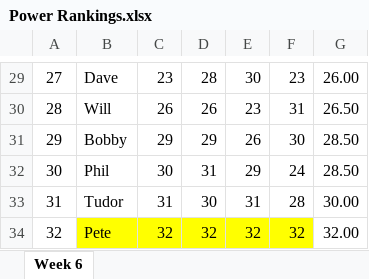
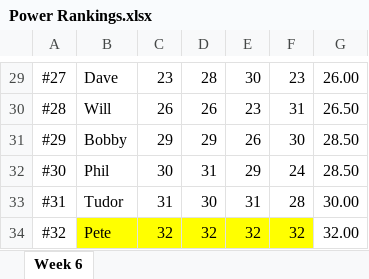
Before and after one commit to cdpdelwah/cdp_app, an Excel workbook: Assets/Power Rankings.xlsx, sheet Week 6, drawn as a sheet; only a part is shown, gaps mark what is left out; values as stored, in another font and other column widths than the file's, no borders; charts and pictures not drawn; the diff covers the shown part only; the diff names each change by its address in the sheet, - before the commit and + after, or states it on an @@ line.

```diff
--- a/Assets/Power Rankings.xlsx (sheet Week 6)
+++ b/Assets/Power Rankings.xlsx (sheet Week 6)
-A29: 27
+A29: #27
-A30: 28
+A30: #28
-A31: 29
+A31: #29
-A32: 30
+A32: #30
-A33: 31
+A33: #31
-A34: 32
+A34: #32
```
Also changed, not shown: 1 added row, 1 removed row and 31 edited cells elsewhere in this sheet, formulas that keep their value, charts or pictures.
